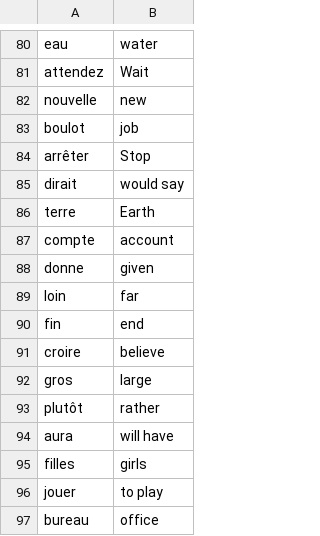
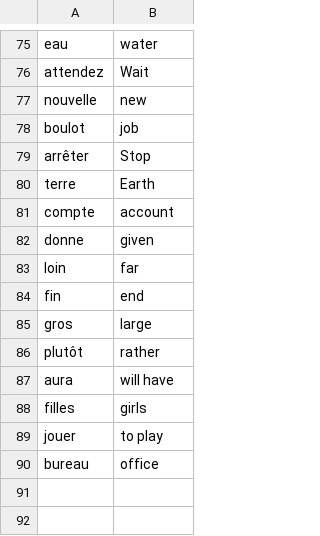
Before and after one commit to bahaahani/100daysOfPython, a CSV file: Intermediate/Day31/data/words_to_learn.csv, drawn as a sheet; only a part is shown, gaps mark what is left out; the diff covers the shown part only; the diff names each change by its address in the sheet, - before the commit and + after, or states it on an @@ line.

```diff
--- a/Intermediate/Day31/data/words_to_learn.csv
+++ b/Intermediate/Day31/data/words_to_learn.csv
-row 85: dirait | would say
-row 91: croire | believe
```
Also changed, not shown: 5 removed rows elsewhere in this file.
